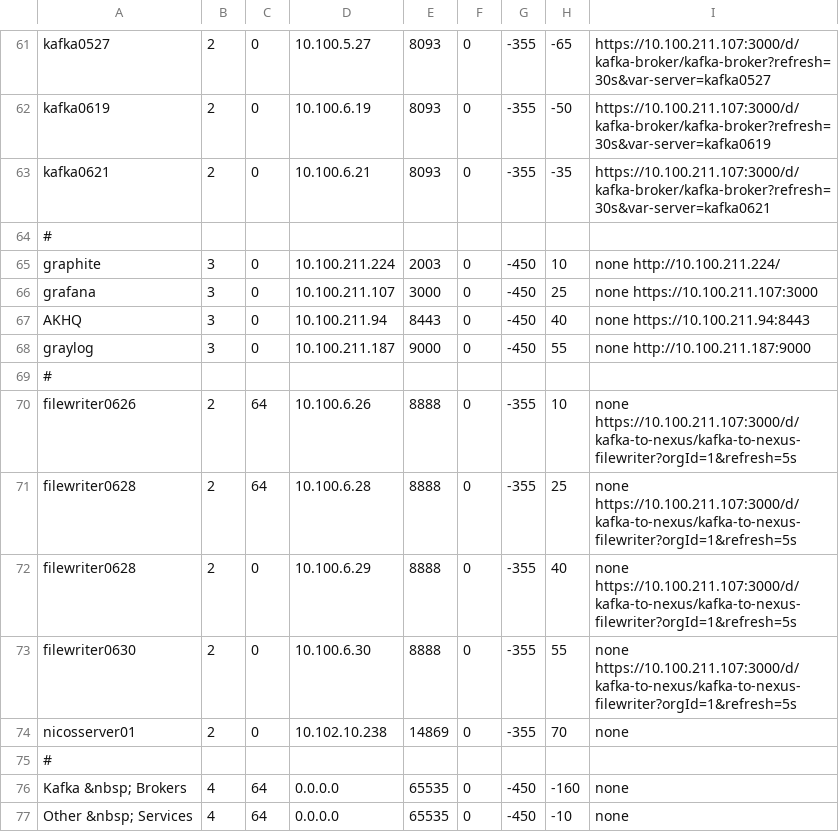
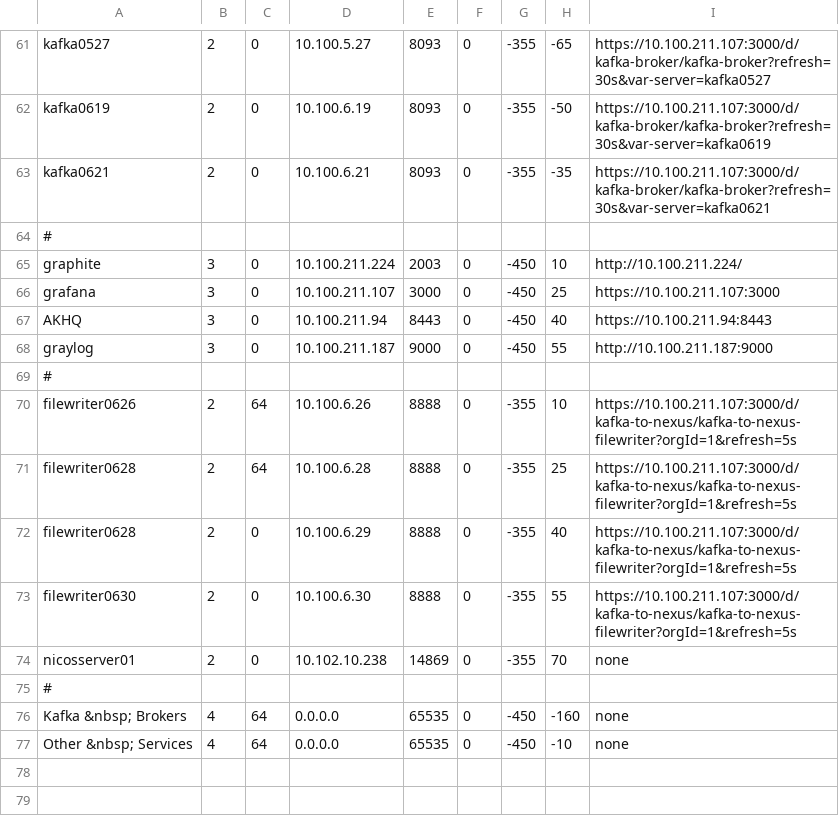
Before and after one commit to ess-dmsc/server-dashboard, a CSV file: config/ess.csv, drawn as a sheet; only a part is shown, gaps mark what is left out; the diff names each change by its address in the sheet, - before the commit and + after, or states it on an @@ line.

Commit message:
correct typo and links

```diff
--- a/config/ess.csv
+++ b/config/ess.csv
-I65: none http://10.100.211.224/
+I65: http://10.100.211.224/
-I66: none https://10.100.211.107:3000
+I66: https://10.100.211.107:3000
-I67: none https://10.100.211.94:8443
+I67: https://10.100.211.94:8443
-I68: none http://10.100.211.187:9000
+I68: http://10.100.211.187:9000
-I70:I73: none https://10.100.211.107:3000/d/kafka-to-nexus/kafka-to-nexus-filewriter?orgId=1&refresh=5s
+I70:I73: https://10.100.211.107:3000/d/kafka-to-nexus/kafka-to-nexus-filewriter?orgId=1&refresh=5s
```
Also changed, not shown: config/ymir.csv.
